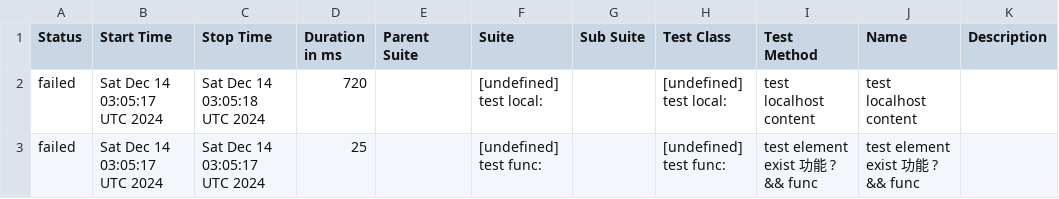
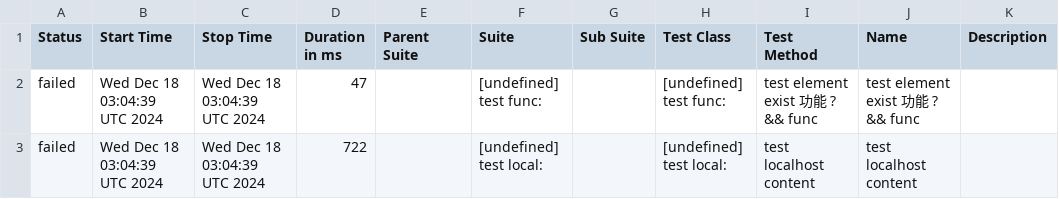
Before and after one commit to yusong-demo/integration-example, a CSV file: 8f90fc8115f9af156f193fa1d9f119c76fe99939/data/suites.csv, drawn as a sheet.

```diff
--- a/8f90fc8115f9af156f193fa1d9f119c76fe99939/data/suites.csv
+++ b/8f90fc8115f9af156f193fa1d9f119c76fe99939/data/suites.csv
@@ -1,3 +1,3 @@
 "Status","Start Time","Stop Time","Duration in ms","Parent Suite","Suite","Sub Suite","Test Class","Test Method","Name","Description"
-"failed","Sat Dec 14 03:05:17 UTC 2024","Sat Dec 14 03:05:18 UTC 2024","720","","[undefined] test local:","","[undefined] test local:","test localhost content","test localhost content",""
-"failed","Sat Dec 14 03:05:17 UTC 2024","Sat Dec 14 03:05:17 UTC 2024","25","","[undefined] test func:","","[undefined] test func:","test element exist 功能 ? && func","test element exist 功能 ? && func",""
+"failed","Wed Dec 18 03:04:39 UTC 2024","Wed Dec 18 03:04:39 UTC 2024","47","","[undefined] test func:","","[undefined] test func:","test element exist 功能 ? && func","test element exist 功能 ? && func",""
+"failed","Wed Dec 18 03:04:39 UTC 2024","Wed Dec 18 03:04:39 UTC 2024","722","","[undefined] test local:","","[undefined] test local:","test localhost content","test localhost content",""
```
Also changed, not shown: 23 other files.
